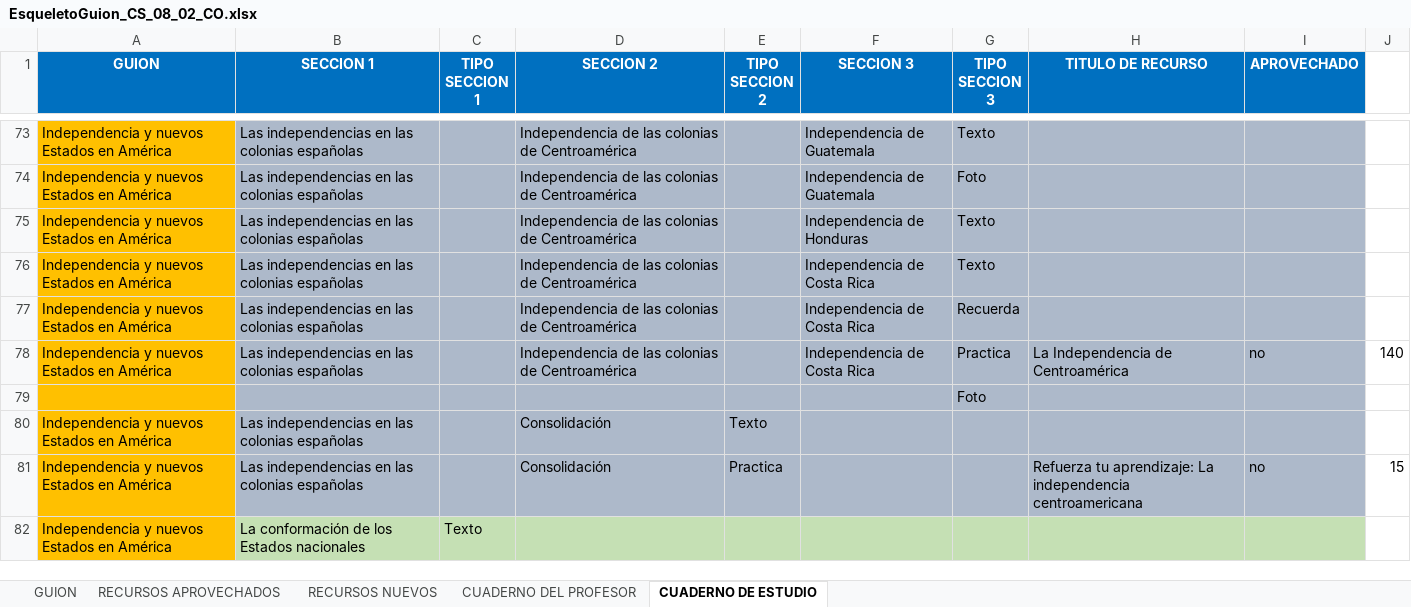
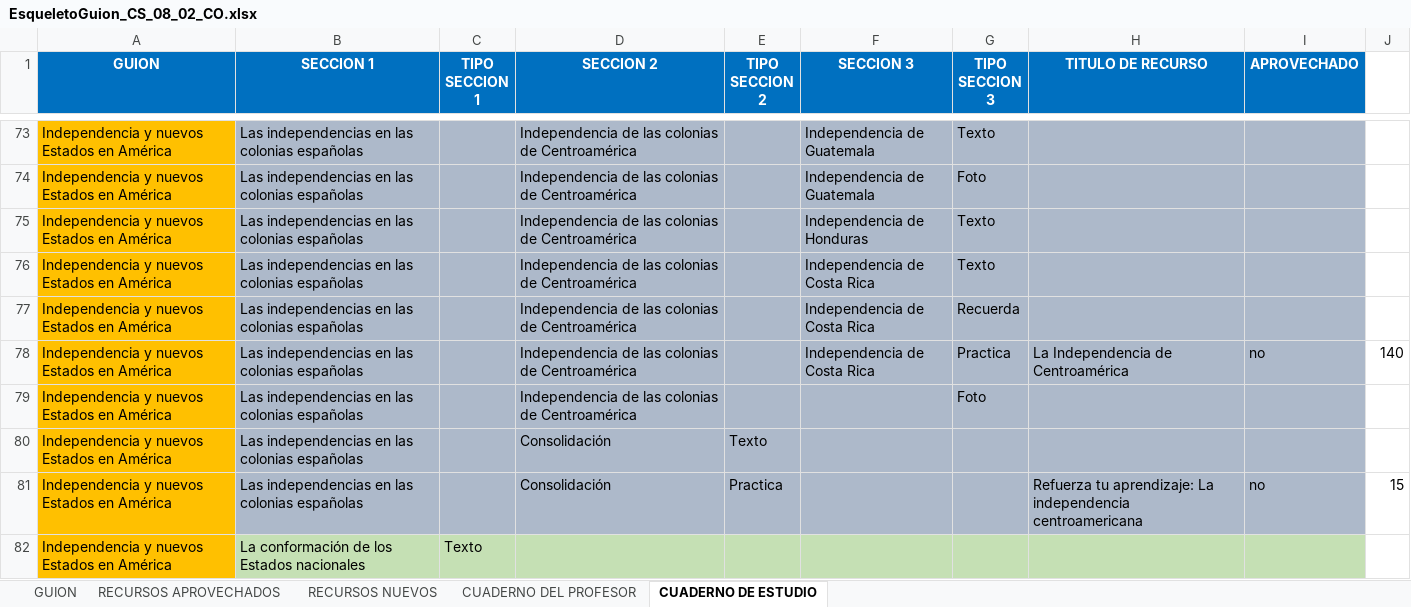
Before and after one commit to AulaPlanetaColombia/CienciasSociales, an Excel workbook: fuentes/contenidos/grado08/guion02/EsqueletoGuion_CS_08_02_CO.xlsx, sheet CUADERNO DE ESTUDIO, drawn as a sheet; only a part is shown, gaps mark what is left out; values as stored, in another font and other column widths than the file's, no borders; removed rows and columns are numbered as before the commit, all else as after; the diff names each change by its address in the sheet, - before the commit and + after, or states it on an @@ line.

```diff
--- a/fuentes/contenidos/grado08/guion02/EsqueletoGuion_CS_08_02_CO.xlsx (sheet CUADERNO DE ESTUDIO)
+++ b/fuentes/contenidos/grado08/guion02/EsqueletoGuion_CS_08_02_CO.xlsx (sheet CUADERNO DE ESTUDIO)
-row 79:  |  |  |  |  |  | Foto
+row 79: Independencia y nuevos Estados en América | Las independencias en las colonias españolas |  | Independencia de las colonias de Centroamérica |  |  | Foto
```
Also changed, not shown: 1 other file.
